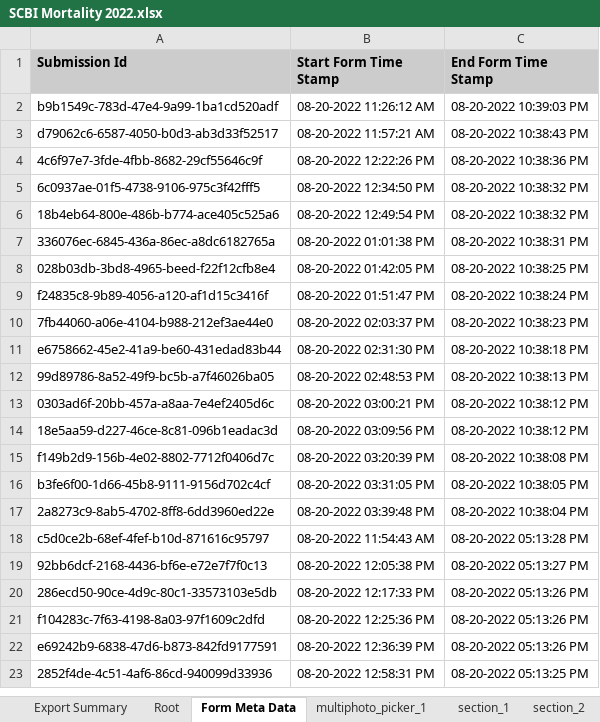
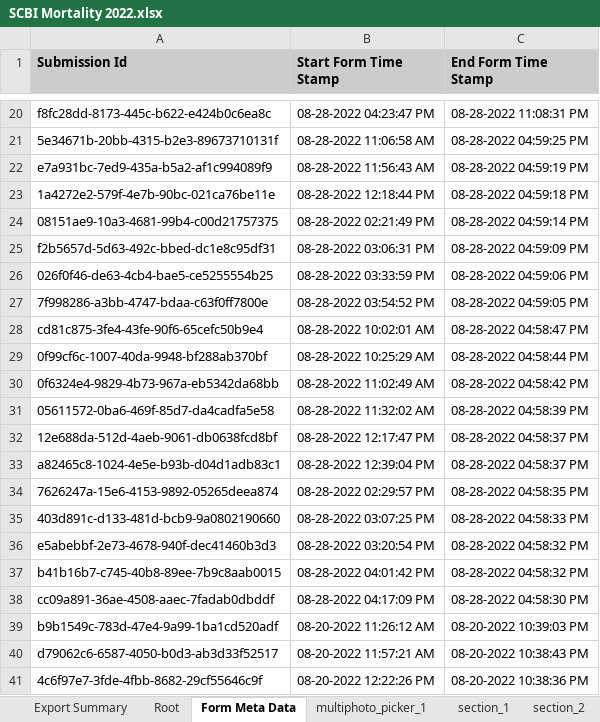
Before and after one commit to SCBI-ForestGEO/SCBImortality, an Excel workbook: raw_data/FFF_excel/SCBI Mortality 2022.xlsx, sheet Form Meta Data, drawn as a sheet; only a part is shown, gaps mark what is left out; the shorter side is filled out with more unchanged rows; values as stored, in another font and other column widths than the file's, no borders; the diff covers the shown part only; the diff names each change by its address in the sheet, - before the commit and + after, or states it on an @@ line.

```diff
--- a/raw_data/FFF_excel/SCBI Mortality 2022.xlsx (sheet Form Meta Data)
+++ b/raw_data/FFF_excel/SCBI Mortality 2022.xlsx (sheet Form Meta Data)
+row 20: f8fc28dd-8173-445c-b622-e424b0c6ea8c | 08-28-2022 04:23:47 PM | 08-28-2022 11:08:31 PM
+row 21: 5e34671b-20bb-4315-b2e3-89673710131f | 08-28-2022 11:06:58 AM | 08-28-2022 04:59:25 PM
+row 22: e7a931bc-7ed9-435a-b5a2-af1c994089f9 | 08-28-2022 11:56:43 AM | 08-28-2022 04:59:19 PM
+row 23: 1a4272e2-579f-4e7b-90bc-021ca76be11e | 08-28-2022 12:18:44 PM | 08-28-2022 04:59:18 PM
+row 24: 08151ae9-10a3-4681-99b4-c00d21757375 | 08-28-2022 02:21:49 PM | 08-28-2022 04:59:14 PM
+row 25: f2b5657d-5d63-492c-bbed-dc1e8c95df31 | 08-28-2022 03:06:31 PM | 08-28-2022 04:59:09 PM
+row 26: 026f0f46-de63-4cb4-bae5-ce5255554b25 | 08-28-2022 03:33:59 PM | 08-28-2022 04:59:06 PM
+row 27: 7f998286-a3bb-4747-bdaa-c63f0ff7800e | 08-28-2022 03:54:52 PM | 08-28-2022 04:59:05 PM
+row 28: cd81c875-3fe4-43fe-90f6-65cefc50b9e4 | 08-28-2022 10:02:01 AM | 08-28-2022 04:58:47 PM
+row 29: 0f99cf6c-1007-40da-9948-bf288ab370bf | 08-28-2022 10:25:29 AM | 08-28-2022 04:58:44 PM
+row 30: 0f6324e4-9829-4b73-967a-eb5342da68bb | 08-28-2022 11:02:49 AM | 08-28-2022 04:58:42 PM
+row 31: 05611572-0ba6-469f-85d7-da4cadfa5e58 | 08-28-2022 11:32:02 AM | 08-28-2022 04:58:39 PM
+row 32: 12e688da-512d-4aeb-9061-db0638fcd8bf | 08-28-2022 12:17:47 PM | 08-28-2022 04:58:37 PM
+row 33: a82465c8-1024-4e5e-b93b-d04d1adb83c1 | 08-28-2022 12:39:04 PM | 08-28-2022 04:58:37 PM
+row 34: 7626247a-15e6-4153-9892-05265deea874 | 08-28-2022 02:29:57 PM | 08-28-2022 04:58:35 PM
+row 35: 403d891c-d133-481d-bcb9-9a0802190660 | 08-28-2022 03:07:25 PM | 08-28-2022 04:58:33 PM
+row 36: e5abebbf-2e73-4678-940f-dec41460b3d3 | 08-28-2022 03:20:54 PM | 08-28-2022 04:58:32 PM
+row 37: b41b16b7-c745-40b8-89ee-7b9c8aab0015 | 08-28-2022 04:01:42 PM | 08-28-2022 04:58:32 PM
+row 38: cc09a891-36ae-4508-aaec-7fadab0dbddf | 08-28-2022 04:17:09 PM | 08-28-2022 04:58:30 PM
```
Also changed, not shown: 18 added rows elsewhere in this sheet, sheet section_1, sheet section_2, sheet Root, sheet multiphoto_picker_1.
